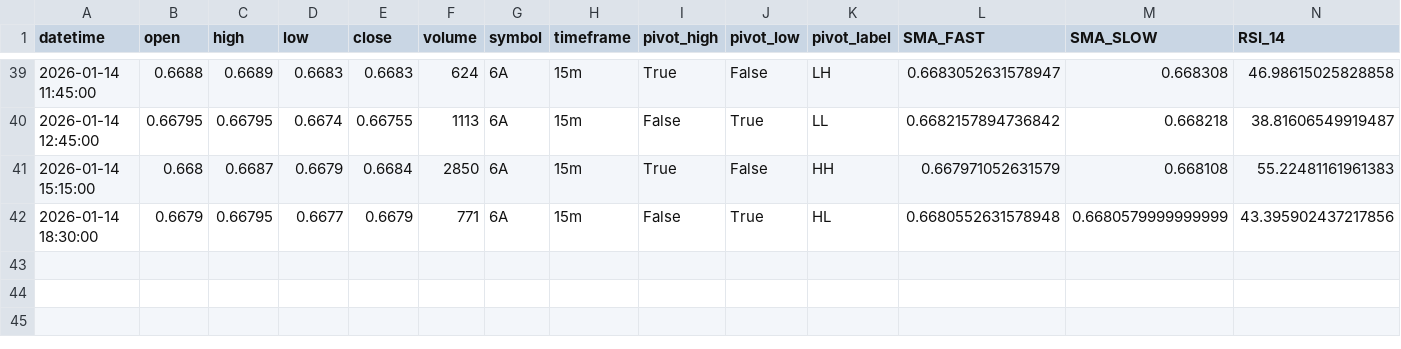
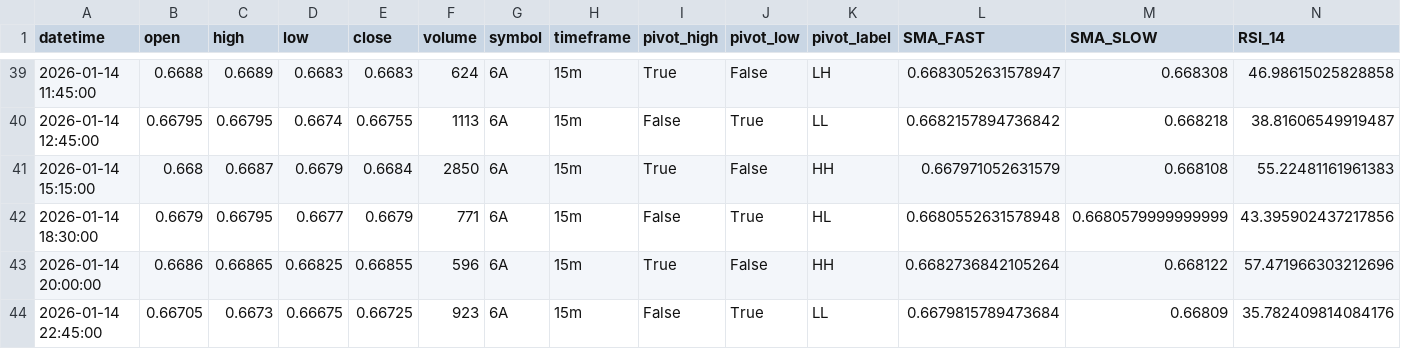
Before and after one commit to lacortesz/Rafa, a CSV file: received_data-temp/6A_15m.csv, drawn as a sheet; only a part is shown, gaps mark what is left out; the diff names each change by its address in the sheet, - before the commit and + after, or states it on an @@ line.

```diff
--- a/received_data-temp/6A_15m.csv
+++ b/received_data-temp/6A_15m.csv
+row 43: 2026-01-14 20:00:00 | 0.6686 | 0.66865 | 0.66825 | 0.66855 | 596 | 6A | 15m | True | False | HH | 0.6682736842105264 | 0.668122 | 57.471966303212696
+row 44: 2026-01-14 22:45:00 | 0.66705 | 0.6673 | 0.66675 | 0.66725 | 923 | 6A | 15m | False | True | LL | 0.6679815789473684 | 0.66809 | 35.782409814084176
```
Also changed, not shown: received_data-temp/6J_15m.csv, received_data-temp/6J_60m.csv, 31 other files.
